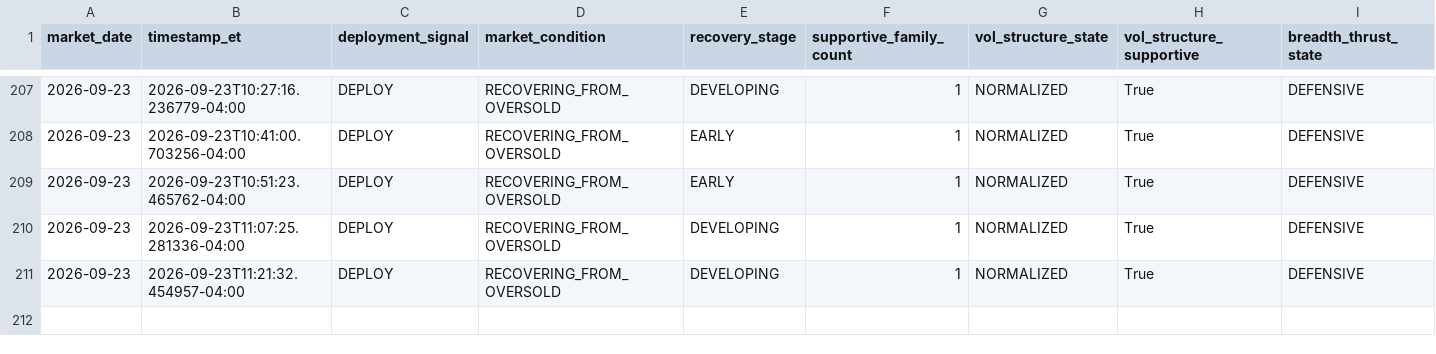
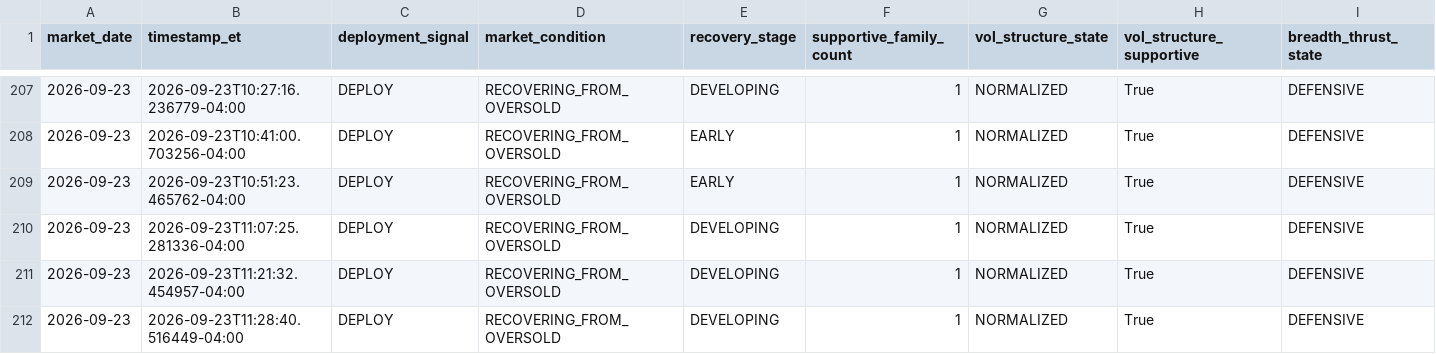
Before and after one commit to arjunthak0522/swing-intelligence, a CSV file: data/reentry/secondary_confirmation_history.csv, drawn as a sheet; only a part is shown, gaps mark what is left out; rows hold the shown columns only; the diff names each change by its address in the sheet, - before the commit and + after, or states it on an @@ line.

```diff
--- a/data/reentry/secondary_confirmation_history.csv
+++ b/data/reentry/secondary_confirmation_history.csv
+row 212: 2026-09-23 | 2026-09-23T11:28:40.516449-04:00 | DEPLOY | RECOVERING_FROM_OVERSOLD | DEVELOPING | 1 | NORMALIZED | True | DEFENSIVE
```
Also changed, not shown: 1 other file.
